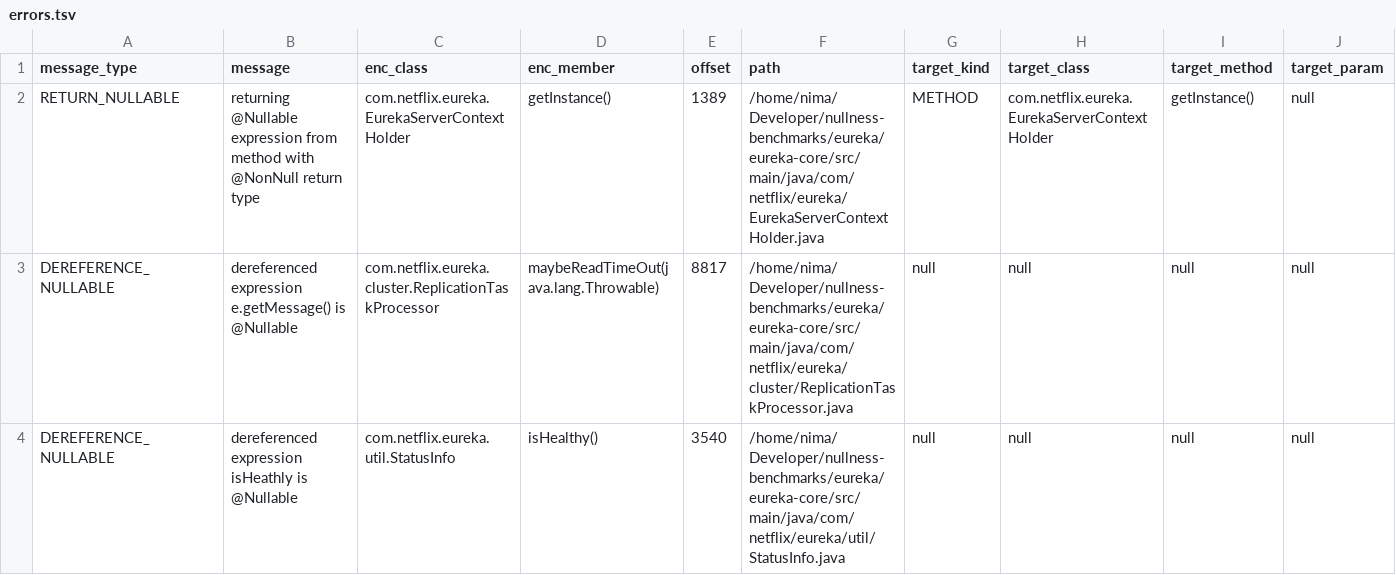
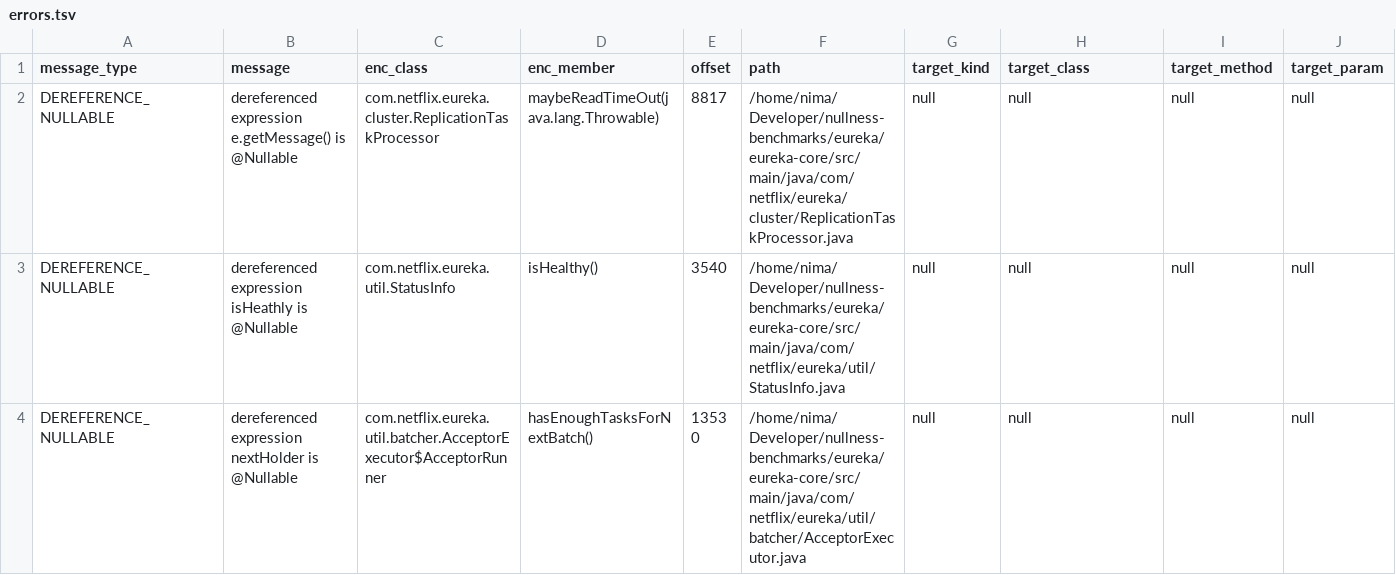
Before and after one commit to nimakarimipour/eureka, a TSV file: annotator-out/0/errors.tsv, drawn as a sheet; only a part is shown; the shorter side is filled out with more unchanged rows; rows hold the shown columns only; the diff names each change by its address in the sheet, - before the commit and + after, or states it on an @@ line.

```diff
--- a/annotator-out/0/errors.tsv
+++ b/annotator-out/0/errors.tsv
-row 2: RETURN_NULLABLE | returning @Nullable expression from method with @NonNull return type | com.netflix.eureka.EurekaServerContextHolder | getInstance() | 1389 | /home/nima/Developer/nullness-benchmarks/eureka/eureka-core/src/main/java/com/netflix/eureka/EurekaServerContextHolder.java | METHOD | com.netflix.eureka.EurekaServerContextHolder | getInstance() | null
```
Also changed, not shown: annotator-out/0/fixes.tsv, 3 other files.
